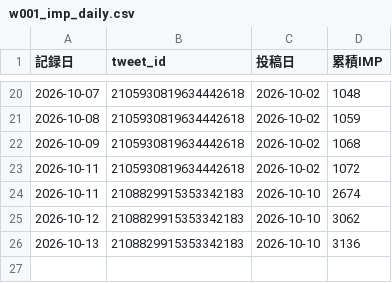
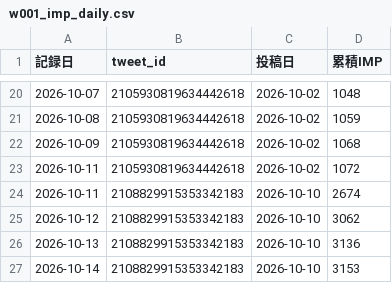
Before and after one commit to useakat/xClaude, a CSV file: logs/w001_imp_daily.csv, drawn as a sheet; only a part is shown, gaps mark what is left out; the diff names each change by its address in the sheet, - before the commit and + after, or states it on an @@ line.

Commit message:
report(daily): 10月13日の日報を追加

```diff
--- a/logs/w001_imp_daily.csv
+++ b/logs/w001_imp_daily.csv
+row 27: 2026-10-14 | 2108829915353342183 | 2026-10-10 | 3153
```
Also changed, not shown: 1 other file.
